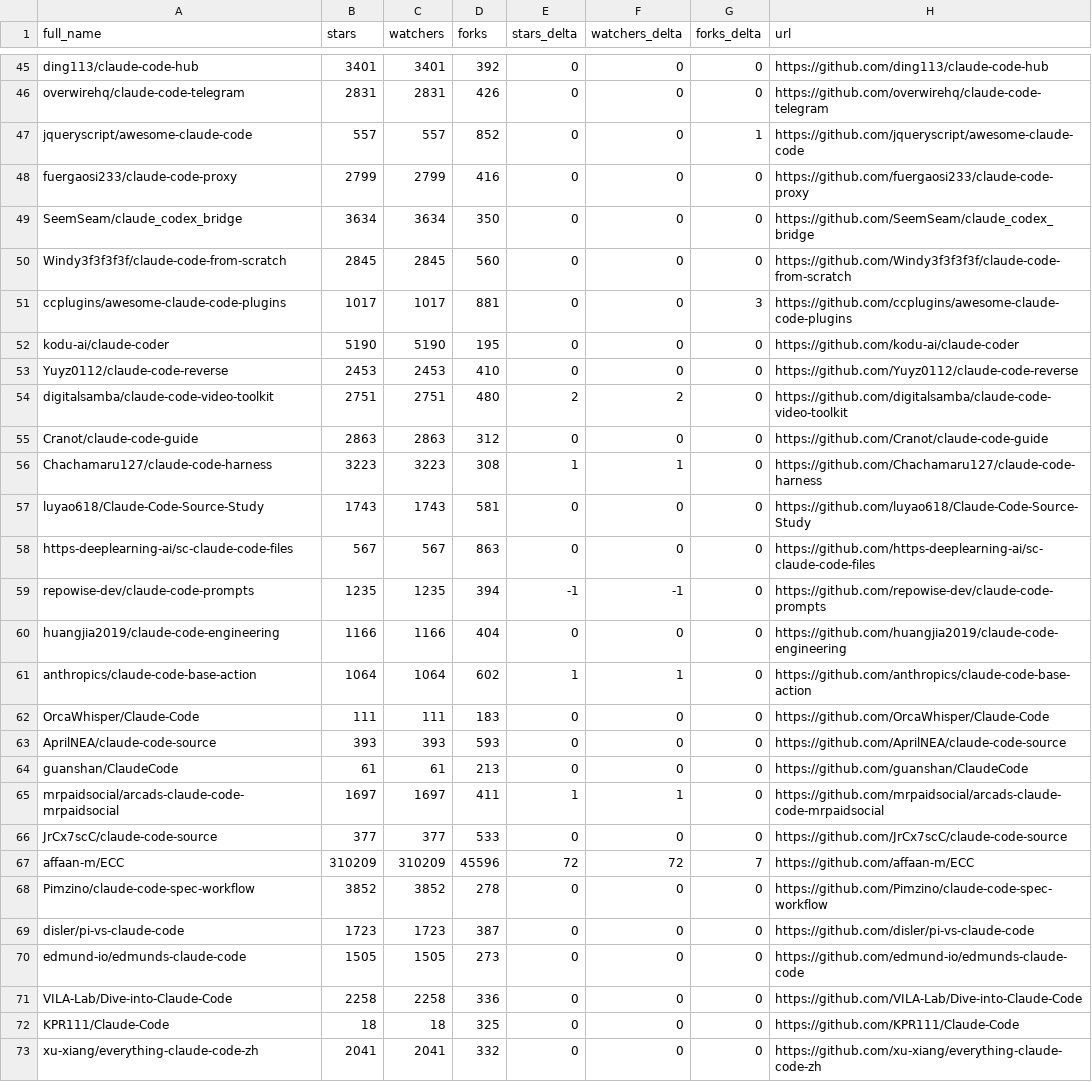
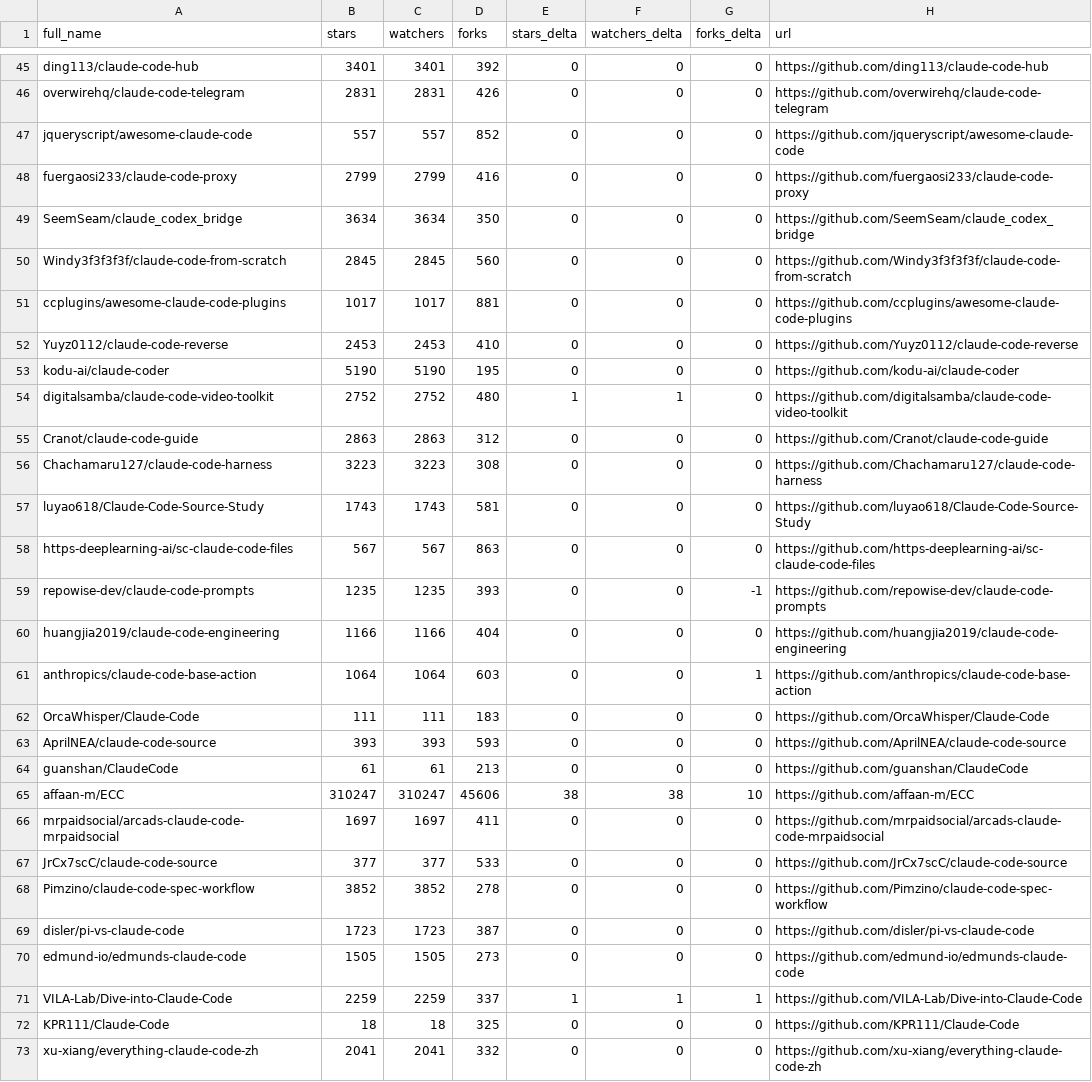
Before and after one commit to IgorOffline/hesreallyhim-awesome-claude-code, a CSV file: data/repo-ticker.csv, drawn as a sheet; only a part is shown, gaps mark what is left out; the diff covers the shown part only.

```diff
--- a/data/repo-ticker.csv
+++ b/data/repo-ticker.csv
@@ -46,3 +46,3 @@ ding113/claude-code-hub,3401,3401,392,0,0,0,https://github.com/ding113/claude-co
 overwirehq/claude-code-telegram,2831,2831,426,0,0,0,https://github.com/overwirehq/claude-code-telegram
-jqueryscript/awesome-claude-code,557,557,852,0,0,1,https://github.com/jqueryscript/awesome-claude-code
+jqueryscript/awesome-claude-code,557,557,852,0,0,0,https://github.com/jqueryscript/awesome-claude-code
 fuergaosi233/claude-code-proxy,2799,2799,416,0,0,0,https://github.com/fuergaosi233/claude-code-proxy
@@ -50,13 +50,13 @@ SeemSeam/claude_codex_bridge,3634,3634,350,0,0,0,https://github.com/SeemSeam/cla
 Windy3f3f3f3f/claude-code-from-scratch,2845,2845,560,0,0,0,https://github.com/Windy3f3f3f3f/claude-code-from-scratch
-ccplugins/awesome-claude-code-plugins,1017,1017,881,0,0,3,https://github.com/ccplugins/awesome-claude-code-plugins
+ccplugins/awesome-claude-code-plugins,1017,1017,881,0,0,0,https://github.com/ccplugins/awesome-claude-code-plugins
+Yuyz0112/claude-code-reverse,2453,2453,410,0,0,0,https://github.com/Yuyz0112/claude-code-reverse
 kodu-ai/claude-coder,5190,5190,195,0,0,0,https://github.com/kodu-ai/claude-coder
-Yuyz0112/claude-code-reverse,2453,2453,410,0,0,0,https://github.com/Yuyz0112/claude-code-reverse
-digitalsamba/claude-code-video-toolkit,2751,2751,480,2,2,0,https://github.com/digitalsamba/claude-code-video-toolkit
+digitalsamba/claude-code-video-toolkit,2752,2752,480,1,1,0,https://github.com/digitalsamba/claude-code-video-toolkit
 Cranot/claude-code-guide,2863,2863,312,0,0,0,https://github.com/Cranot/claude-code-guide
-Chachamaru127/claude-code-harness,3223,3223,308,1,1,0,https://github.com/Chachamaru127/claude-code-harness
+Chachamaru127/claude-code-harness,3223,3223,308,0,0,0,https://github.com/Chachamaru127/claude-code-harness
 luyao618/Claude-Code-Source-Study,1743,1743,581,0,0,0,https://github.com/luyao618/Claude-Code-Source-Study
 https-deeplearning-ai/sc-claude-code-files,567,567,863,0,0,0,https://github.com/https-deeplearning-ai/sc-claude-code-files
-repowise-dev/claude-code-prompts,1235,1235,394,-1,-1,0,https://github.com/repowise-dev/claude-code-prompts
+repowise-dev/claude-code-prompts,1235,1235,393,0,0,-1,https://github.com/repowise-dev/claude-code-prompts
 huangjia2019/claude-code-engineering,1166,1166,404,0,0,0,https://github.com/huangjia2019/claude-code-engineering
-anthropics/claude-code-base-action,1064,1064,602,1,1,0,https://github.com/anthropics/claude-code-base-action
+anthropics/claude-code-base-action,1064,1064,603,0,0,1,https://github.com/anthropics/claude-code-base-action
 OrcaWhisper/Claude-Code,111,111,183,0,0,0,https://github.com/OrcaWhisper/Claude-Code
@@ -64,5 +64,5 @@ AprilNEA/claude-code-source,393,393,593,0,0,0,https://github.com/AprilNEA/claude
 guanshan/ClaudeCode,61,61,213,0,0,0,https://github.com/guanshan/ClaudeCode
-mrpaidsocial/arcads-claude-code-mrpaidsocial,1697,1697,411,1,1,0,https://github.com/mrpaidsocial/arcads-claude-code-mrpaidsocial
+affaan-m/ECC,310247,310247,45606,38,38,10,https://github.com/affaan-m/ECC
+mrpaidsocial/arcads-claude-code-mrpaidsocial,1697,1697,411,0,0,0,https://github.com/mrpaidsocial/arcads-claude-code-mrpaidsocial
 JrCx7scC/claude-code-source,377,377,533,0,0,0,https://github.com/JrCx7scC/claude-code-source
-affaan-m/ECC,310209,310209,45596,72,72,7,https://github.com/affaan-m/ECC
 Pimzino/claude-code-spec-workflow,3852,3852,278,0,0,0,https://github.com/Pimzino/claude-code-spec-workflow
@@ -70,3 +70,3 @@ disler/pi-vs-claude-code,1723,1723,387,0,0,0,https://github.com/disler/pi-vs-cla
 edmund-io/edmunds-claude-code,1505,1505,273,0,0,0,https://github.com/edmund-io/edmunds-claude-code
-VILA-Lab/Dive-into-Claude-Code,2258,2258,336,0,0,0,https://github.com/VILA-Lab/Dive-into-Claude-Code
+VILA-Lab/Dive-into-Claude-Code,2259,2259,337,1,1,1,https://github.com/VILA-Lab/Dive-into-Claude-Code
 KPR111/Claude-Code,18,18,325,0,0,0,https://github.com/KPR111/Claude-Code
```
Also changed, not shown: 3 added rows, 3 removed rows and 82 edited cells elsewhere in this file, 2 other files.
